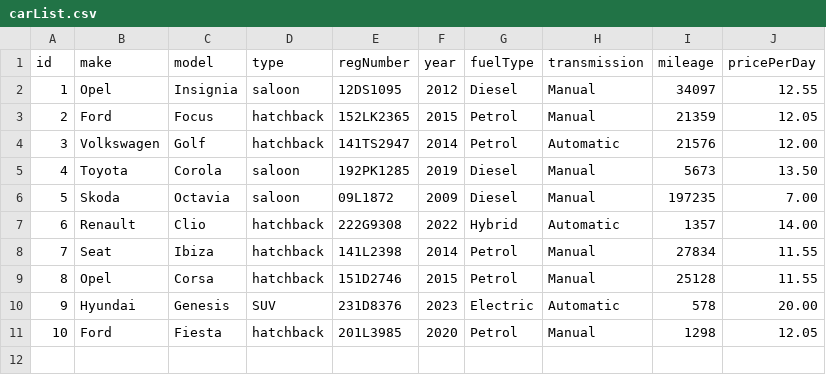
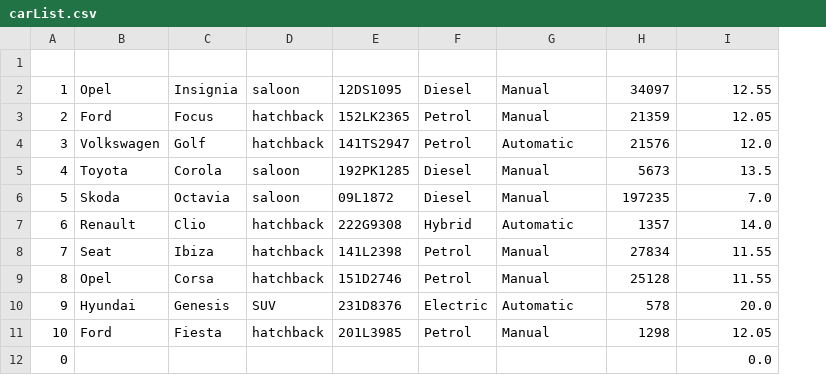
Before and after one commit to Oussoubicodes/CS4125-Project, a CSV file: project/src/main/resources/carList.csv, drawn as a sheet; removed rows and columns are numbered as before the commit, all else as after; the diff names each change by its address in the sheet, - before the commit and + after, or states it on an @@ line.

```diff
--- a/project/src/main/resources/carList.csv
+++ b/project/src/main/resources/carList.csv
-column F, rows 1-11: year | 2012 | 2015 | 2014 | 2019 | 2009 | 2022 | 2014 | 2015 | 2023 | 2020
-row 1: id | make | model | type | regNumber | year | fuelType | transmission | mileage | pricePerDay
+row 1: (empty)
-I4: 12.00
+I4: 12.0
-I5: 13.50
+I5: 13.5
-I6: 7.00
+I6: 7.0
-I7: 14.00
+I7: 14.0
-I10: 20.00
+I10: 20.0
+row 12: 0 |  |  |  |  |  |  |  | 0.0
```
Also changed, not shown: project/src/main/resources/carReservations.csv, project/target/classes/carList.csv, 42 other files.
